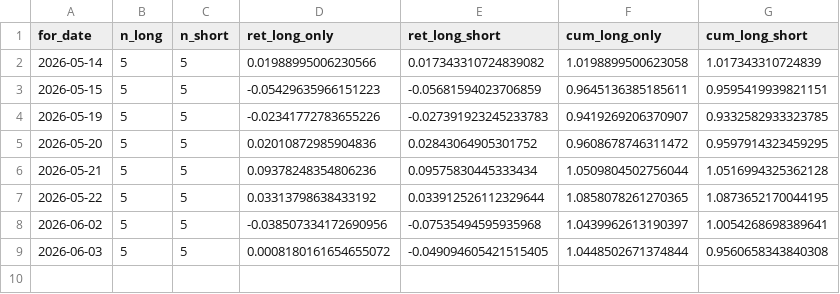
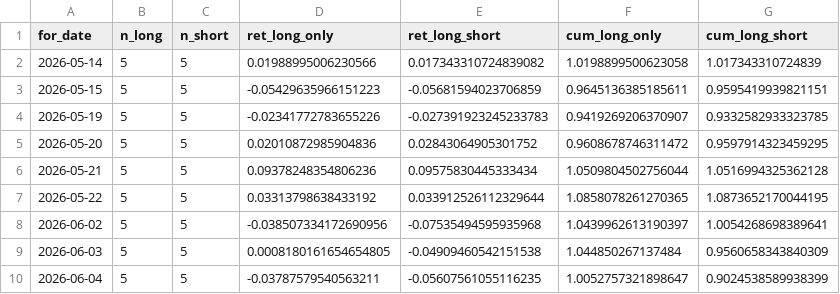
Before and after one commit to Yu-ChangCheng/PingPingPongPongTW, a CSV file: docs/data/tracker.csv, drawn as a sheet.

```diff
--- a/docs/data/tracker.csv
+++ b/docs/data/tracker.csv
@@ -8,2 +8,3 @@ for_date,n_long,n_short,ret_long_only,ret_long_short,cum_long_only,cum_long_shor
 2026-06-02,5,5,-0.038507334172690956,-0.07535494595935968,1.0439962613190397,1.0054268698389641
-2026-06-03,5,5,0.0008180161654655072,-0.049094605421515405,1.0448502671374844,0.9560658343840308
+2026-06-03,5,5,0.0008180161654654805,-0.04909460542151538,1.044850267137484,0.9560658343840309
+2026-06-04,5,5,-0.03787579540563211,-0.05607561055116235,1.0052757321898647,0.9024538589938399
```
Also changed, not shown: docs/data/holdings.csv, docs/data/live_portfolio_history.csv, 9 other files.
